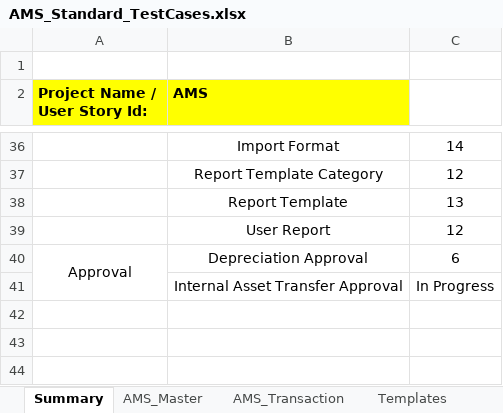
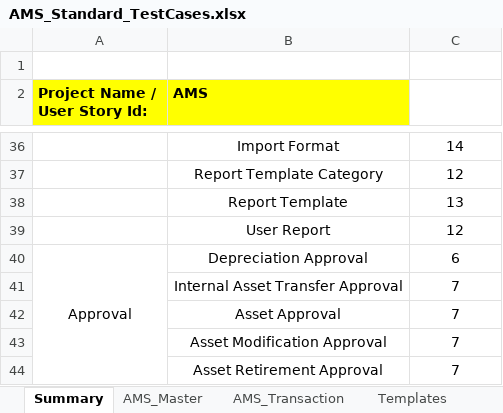
Before and after one commit to ABNCS-1/AMS-Standard-Testcases, an Excel workbook: AMS_Standard_TestCases.xlsx, sheet Summary, drawn as a sheet; only a part is shown, gaps mark what is left out; values as stored, in another font and other column widths than the file's, no borders; charts and pictures and conditional formats not drawn; the diff names each change by its address in the sheet, - before the commit and + after, or states it on an @@ line.

Commit message:
AMS Standard Test case creation
Today approval module all the screen test case created in AMS standard application

```diff
--- a/AMS_Standard_TestCases.xlsx (sheet Summary)
+++ b/AMS_Standard_TestCases.xlsx (sheet Summary)
-C41: In Progress
+C41: 7
+row 42:  | Asset Approval | 7
+row 43:  | Asset Modification Approval | 7
+row 44:  | Asset Retirement Approval | 7
```
Also changed, not shown: sheet Approval.
